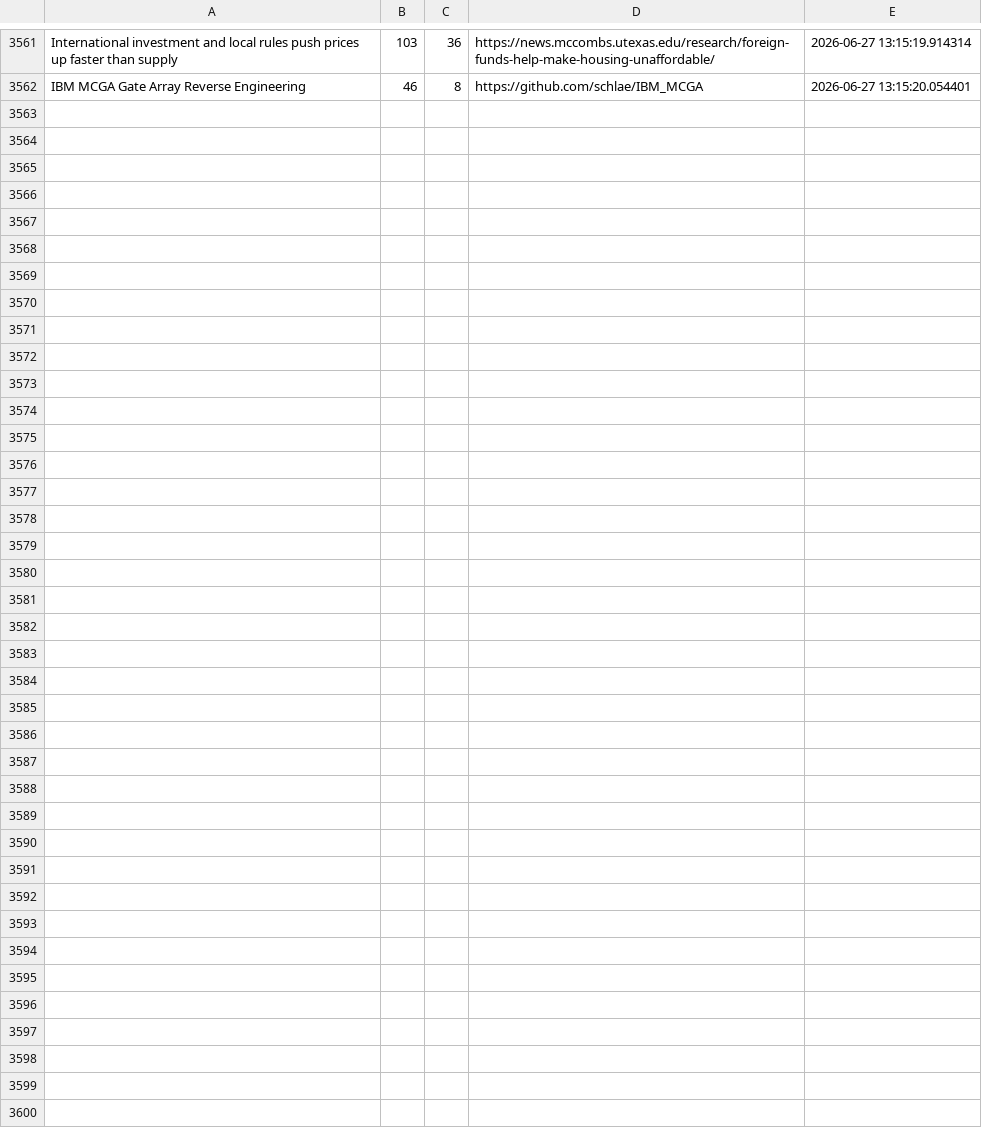
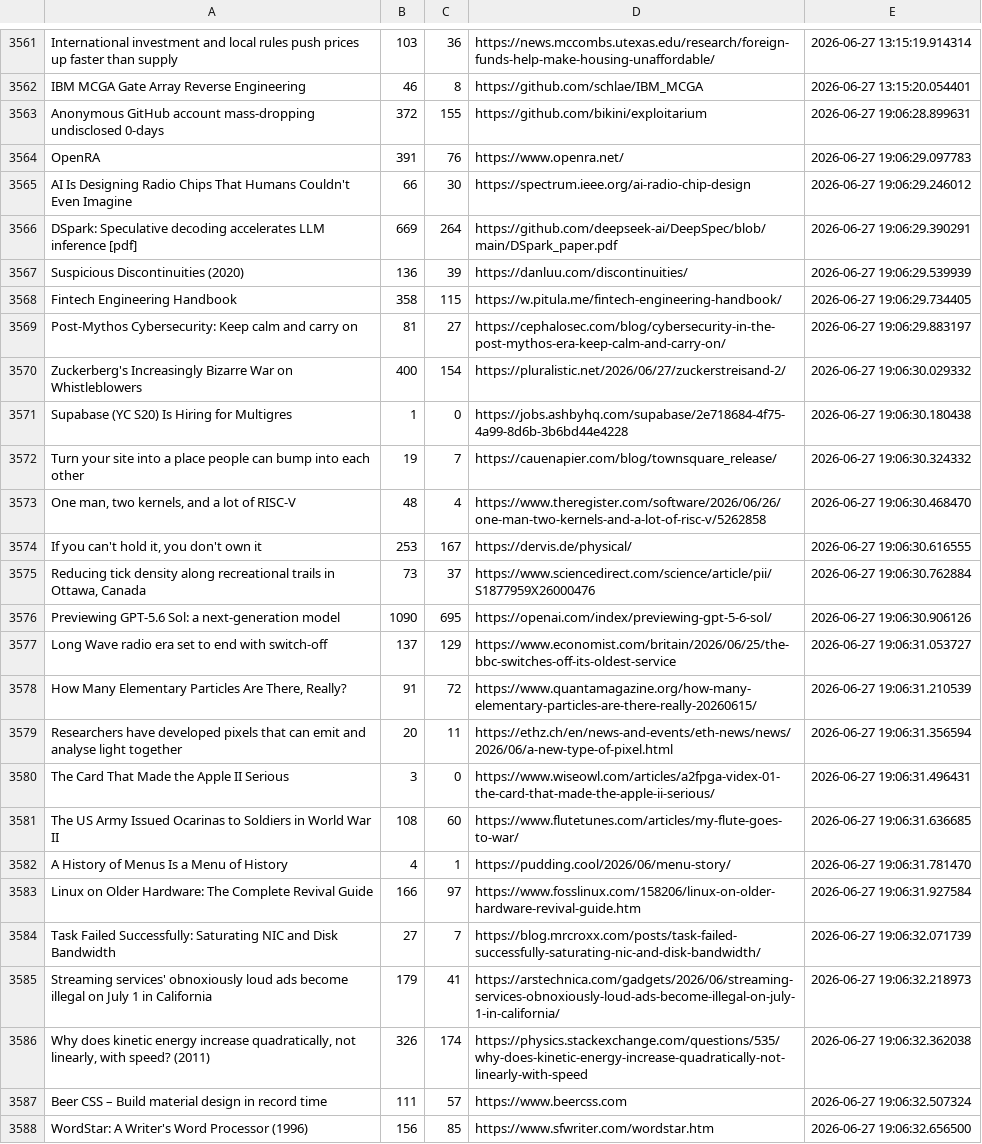
Before and after one commit to Mohammad-Khalil0/Tech-Community-Insights, a CSV file: raw_data/hn.csv, drawn as a sheet; only a part is shown, gaps mark what is left out; the diff names each change by its address in the sheet, - before the commit and + after, or states it on an @@ line.

```diff
--- a/raw_data/hn.csv
+++ b/raw_data/hn.csv
+row 3563: Anonymous GitHub account mass-dropping undisclosed 0-days | 372 | 155 | https://github.com/bikini/exploitarium | 2026-06-27 19:06:28.899631
+row 3564: OpenRA | 391 | 76 | https://www.openra.net/ | 2026-06-27 19:06:29.097783
+row 3565: AI Is Designing Radio Chips That Humans Couldn't Even Imagine | 66 | 30 | https://spectrum.ieee.org/ai-radio-chip-design | 2026-06-27 19:06:29.246012
+row 3566: DSpark: Speculative decoding accelerates LLM inference [pdf] | 669 | 264 | https://github.com/deepseek-ai/DeepSpec/blob/main/DSpark_paper.pdf | 2026-06-27 19:06:29.390291
+row 3567: Suspicious Discontinuities (2020) | 136 | 39 | https://danluu.com/discontinuities/ | 2026-06-27 19:06:29.539939
+row 3568: Fintech Engineering Handbook | 358 | 115 | https://w.pitula.me/fintech-engineering-handbook/ | 2026-06-27 19:06:29.734405
+row 3569: Post-Mythos Cybersecurity: Keep calm and carry on | 81 | 27 | https://cephalosec.com/blog/cybersecurity-in-the-post-mythos-era-keep-calm-and-carry-on/ | 2026-06-27 19:06:29.883197
+row 3570: Zuckerberg's Increasingly Bizarre War on Whistleblowers | 400 | 154 | https://pluralistic.net/2026/06/27/zuckerstreisand-2/ | 2026-06-27 19:06:30.029332
+row 3571: Supabase (YC S20) Is Hiring for Multigres | 1 | 0 | https://jobs.ashbyhq.com/supabase/2e718684-4f75-4a99-8d6b-3b6bd44e4228 | 2026-06-27 19:06:30.180438
+row 3572: Turn your site into a place people can bump into each other | 19 | 7 | https://cauenapier.com/blog/townsquare_release/ | 2026-06-27 19:06:30.324332
+row 3573: One man, two kernels, and a lot of RISC-V | 48 | 4 | https://www.theregister.com/software/2026/06/26/one-man-two-kernels-and-a-lot-of-risc-v/5262858 | 2026-06-27 19:06:30.468470
+row 3574: If you can't hold it, you don't own it | 253 | 167 | https://dervis.de/physical/ | 2026-06-27 19:06:30.616555
+row 3575: Reducing tick density along recreational trails in Ottawa, Canada | 73 | 37 | https://www.sciencedirect.com/science/article/pii/S1877959X26000476 | 2026-06-27 19:06:30.762884
+row 3576: Previewing GPT‑5.6 Sol: a next-generation model | 1090 | 695 | https://openai.com/index/previewing-gpt-5-6-sol/ | 2026-06-27 19:06:30.906126
+row 3577: Long Wave radio era set to end with switch-off | 137 | 129 | https://www.economist.com/britain/2026/06/25/the-bbc-switches-off-its-oldest-service | 2026-06-27 19:06:31.053727
+row 3578: How Many Elementary Particles Are There, Really? | 91 | 72 | https://www.quantamagazine.org/how-many-elementary-particles-are-there-really-20260615/ | 2026-06-27 19:06:31.210539
+row 3579: Researchers have developed pixels that can emit and analyse light together | 20 | 11 | https://ethz.ch/en/news-and-events/eth-news/news/2026/06/a-new-type-of-pixel.html | 2026-06-27 19:06:31.356594
+row 3580: The Card That Made the Apple II Serious | 3 | 0 | https://www.wiseowl.com/articles/a2fpga-videx-01-the-card-that-made-the-apple-ii-serious/ | 2026-06-27 19:06:31.496431
+row 3581: The US Army Issued Ocarinas to Soldiers in World War II | 108 | 60 | https://www.flutetunes.com/articles/my-flute-goes-to-war/ | 2026-06-27 19:06:31.636685
+row 3582: A History of Menus Is a Menu of History | 4 | 1 | https://pudding.cool/2026/06/menu-story/ | 2026-06-27 19:06:31.781470
+row 3583: Linux on Older Hardware: The Complete Revival Guide | 166 | 97 | https://www.fosslinux.com/158206/linux-on-older-hardware-revival-guide.htm | 2026-06-27 19:06:31.927584
+row 3584: Task Failed Successfully: Saturating NIC and Disk Bandwidth | 27 | 7 | https://blog.mrcroxx.com/posts/task-failed-successfully-saturating-nic-and-disk-bandwidth/ | 2026-06-27 19:06:32.071739
+row 3585: Streaming services' obnoxiously loud ads become illegal on July 1 in California | 179 | 41 | https://arstechnica.com/gadgets/2026/06/streaming-services-obnoxiously-loud-ads-become-illegal-on-july-1-in-california/ | 2026-06-27 19:06:32.218973
+row 3586: Why does kinetic energy increase quadratically, not linearly, with speed? (2011) | 326 | 174 | https://physics.stackexchange.com/questions/535/why-does-kinetic-energy-increase-quadratically-not-linearly-with-speed | 2026-06-27 19:06:32.362038
+row 3587: Beer CSS – Build material design in record time | 111 | 57 | https://www.beercss.com | 2026-06-27 19:06:32.507324
+row 3588: WordStar: A Writer's Word Processor (1996) | 156 | 85 | https://www.sfwriter.com/wordstar.htm | 2026-06-27 19:06:32.656500
```
Also changed, not shown: clean_data/hn_cleaned.csv, clean_data/lobsters_clean.csv, 8 other files.
